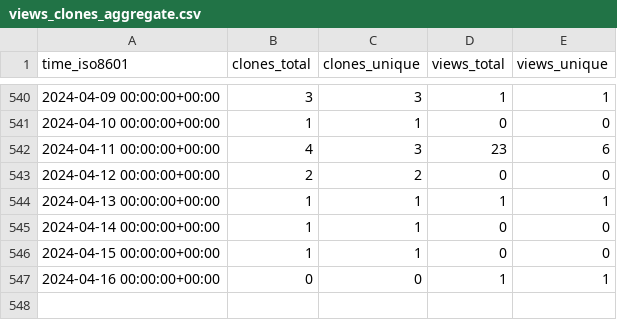
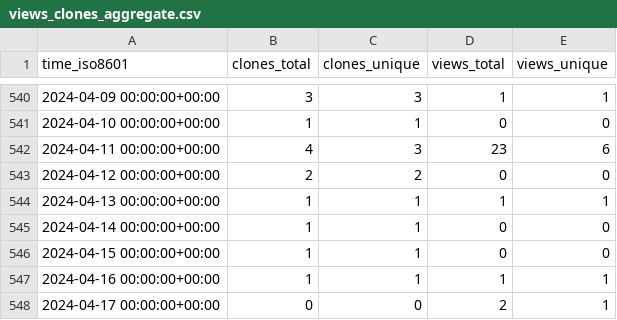
Before and after one commit to Neosperience/backpack, a CSV file: Neosperience/backpack/ghrs-data/views_clones_aggregate.csv, drawn as a sheet; only a part is shown, gaps mark what is left out.

```diff
--- a/Neosperience/backpack/ghrs-data/views_clones_aggregate.csv
+++ b/Neosperience/backpack/ghrs-data/views_clones_aggregate.csv
@@ -546,2 +546,3 @@ time_iso8601,clones_total,clones_unique,views_total,views_unique
 2024-04-15 00:00:00+00:00,1,1,0,0
-2024-04-16 00:00:00+00:00,0,0,1,1
+2024-04-16 00:00:00+00:00,1,1,1,1
+2024-04-17 00:00:00+00:00,0,0,2,1
```
Also changed, not shown: 1 other file.
